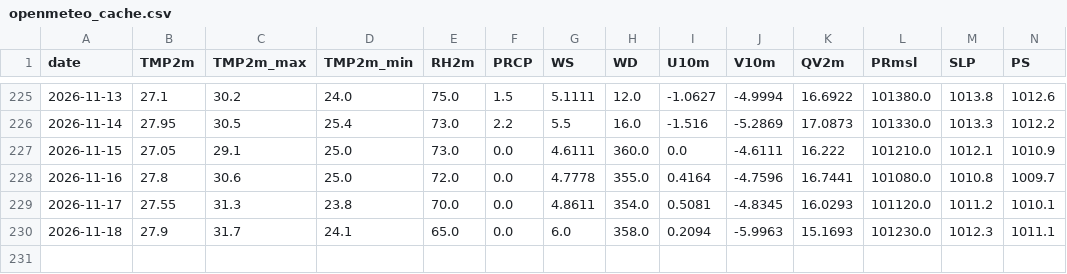
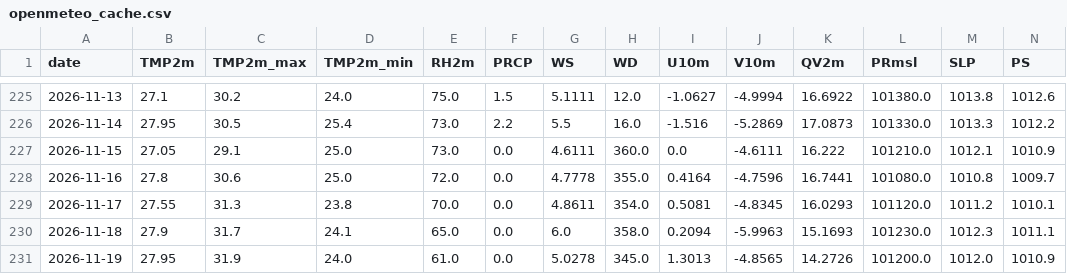
Before and after one commit to souravk03/HQNN-live-multicity, a CSV file: hqnn live pk/data/chennai/openmeteo_cache.csv, drawn as a sheet; only a part is shown, gaps mark what is left out; rows hold the shown columns only; the diff names each change by its address in the sheet, - before the commit and + after, or states it on an @@ line.

Commit message:
Daily HQNN live cycle — 2026-11-19T21:05:09

```diff
--- a/hqnn live pk/data/chennai/openmeteo_cache.csv
+++ b/hqnn live pk/data/chennai/openmeteo_cache.csv
+row 231: 2026-11-19 | 27.95 | 31.9 | 24.0 | 61.0 | 0.0 | 5.0278 | 345.0 | 1.3013 | -4.8565 | 14.2726 | 101200.0 | 1012.0 | 1010.9
```
Also changed, not shown: hqnn live pk/data/delhi/openmeteo_cache.csv, hqnn live pk/data/mumbai/openmeteo_cache.csv, 51 other files.
